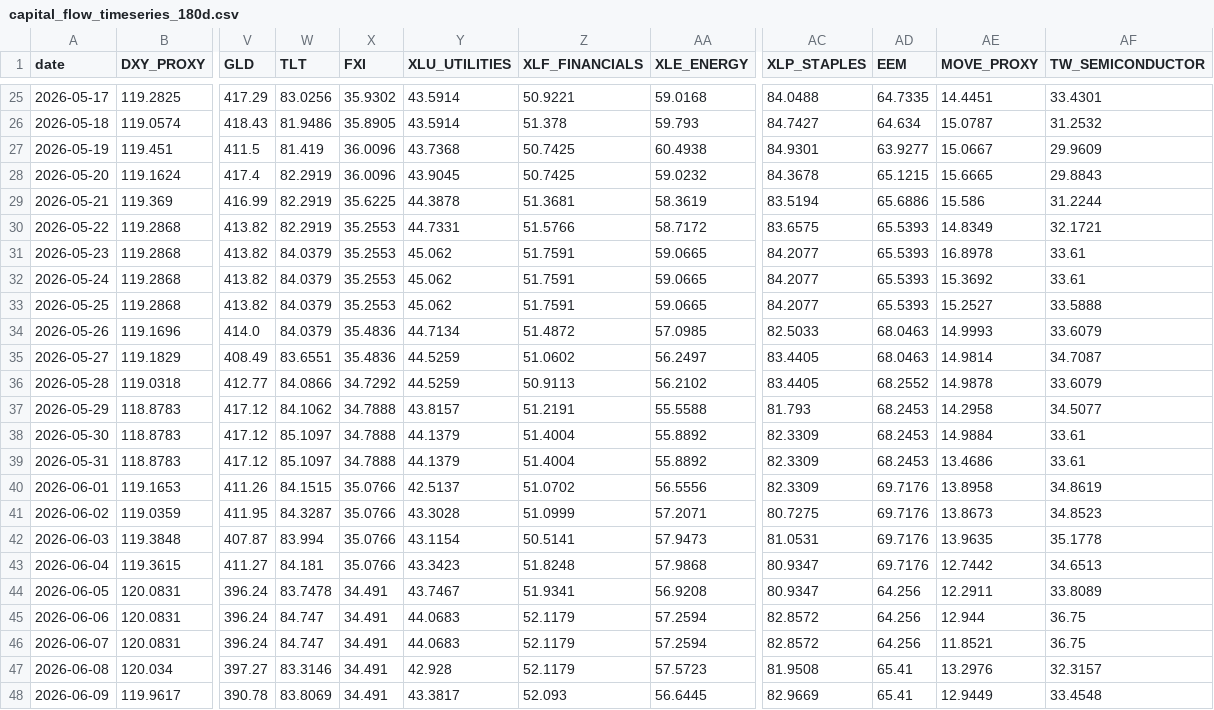
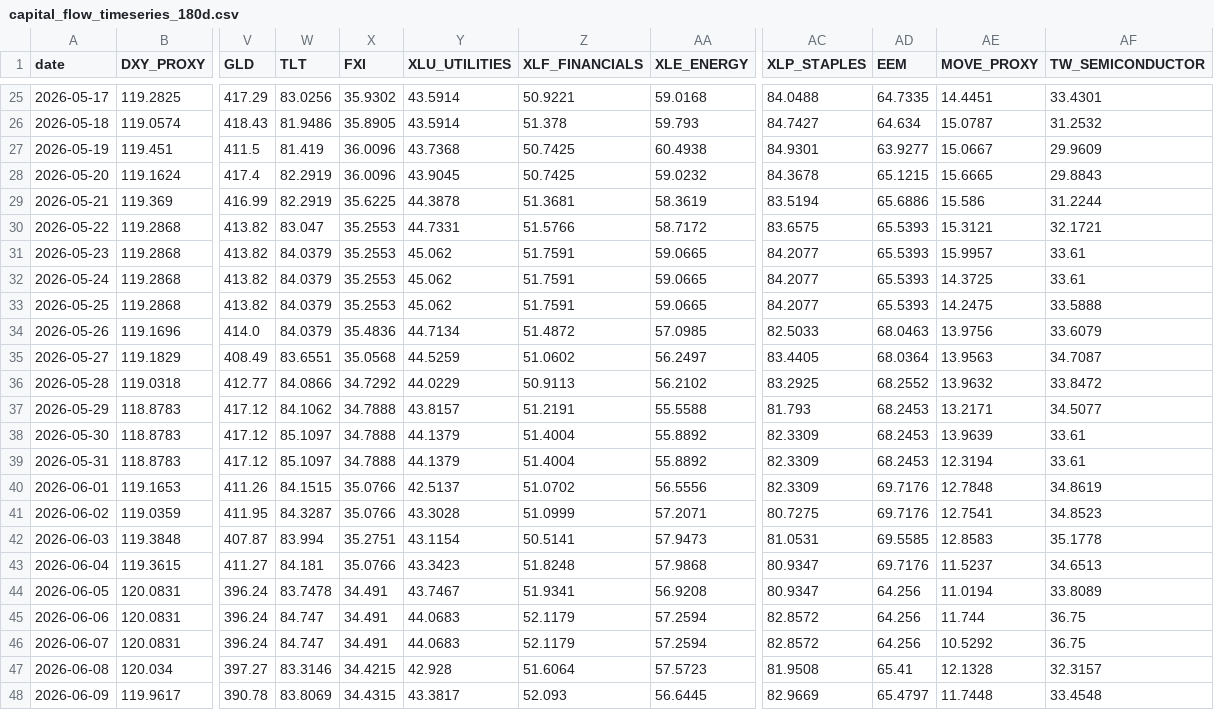
Before and after one commit to stutjeff/pios-capital-flow-engine, a CSV file: data/capital_flow_timeseries_180d.csv, drawn as a sheet; only a part is shown, gaps mark what is left out; the diff covers the shown part only; the diff names each change by its address in the sheet, - before the commit and + after, or states it on an @@ line.

```diff
--- a/data/capital_flow_timeseries_180d.csv
+++ b/data/capital_flow_timeseries_180d.csv
-W30 (TLT): 82.2919
+W30 (TLT): 83.047
-AE30 (MOVE_PROXY): 14.8349
+AE30 (MOVE_PROXY): 15.3121
-AE31 (MOVE_PROXY): 16.8978
+AE31 (MOVE_PROXY): 15.9957
-AE32 (MOVE_PROXY): 15.3692
+AE32 (MOVE_PROXY): 14.3725
-AE33 (MOVE_PROXY): 15.2527
+AE33 (MOVE_PROXY): 14.2475
-AE34 (MOVE_PROXY): 14.9993
+AE34 (MOVE_PROXY): 13.9756
-X35 (FXI): 35.4836
+X35 (FXI): 35.0568
-AD35 (EEM): 68.0463
+AD35 (EEM): 68.0364
-AE35 (MOVE_PROXY): 14.9814
+AE35 (MOVE_PROXY): 13.9563
-Y36 (XLU_UTILITIES): 44.5259
+Y36 (XLU_UTILITIES): 44.0229
-AC36 (XLP_STAPLES): 83.4405
+AC36 (XLP_STAPLES): 83.2925
-AE36 (MOVE_PROXY): 14.9878
+AE36 (MOVE_PROXY): 13.9632
-AF36 (TW_SEMICONDUCTOR): 33.6079
+AF36 (TW_SEMICONDUCTOR): 33.8472
-AE37 (MOVE_PROXY): 14.2958
+AE37 (MOVE_PROXY): 13.2171
-AE38 (MOVE_PROXY): 14.9884
+AE38 (MOVE_PROXY): 13.9639
-AE39 (MOVE_PROXY): 13.4686
+AE39 (MOVE_PROXY): 12.3194
-AE40 (MOVE_PROXY): 13.8958
+AE40 (MOVE_PROXY): 12.7848
-AE41 (MOVE_PROXY): 13.8673
+AE41 (MOVE_PROXY): 12.7541
-X42 (FXI): 35.0766
+X42 (FXI): 35.2751
-AD42 (EEM): 69.7176
+AD42 (EEM): 69.5585
-AE42 (MOVE_PROXY): 13.9635
+AE42 (MOVE_PROXY): 12.8583
-AE43 (MOVE_PROXY): 12.7442
+AE43 (MOVE_PROXY): 11.5237
-AE44 (MOVE_PROXY): 12.2911
+AE44 (MOVE_PROXY): 11.0194
-AE45 (MOVE_PROXY): 12.944
+AE45 (MOVE_PROXY): 11.744
-AE46 (MOVE_PROXY): 11.8521
+AE46 (MOVE_PROXY): 10.5292
-X47 (FXI): 34.491
+X47 (FXI): 34.4215
-Z47 (XLF_FINANCIALS): 52.1179
+Z47 (XLF_FINANCIALS): 51.6064
-AE47 (MOVE_PROXY): 13.2976
+AE47 (MOVE_PROXY): 12.1328
-X48 (FXI): 34.491
+X48 (FXI): 34.4315
-AD48 (EEM): 65.41
+AD48 (EEM): 65.4797
-AE48 (MOVE_PROXY): 12.9449
+AE48 (MOVE_PROXY): 11.7448
```
Also changed, not shown: 154 edited cells elsewhere in this file, data/factor_analysis.csv, data/market_state_history_180d.csv, 3 other files.
